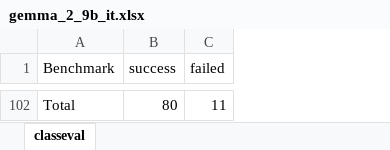
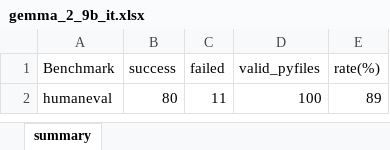
Before and after one commit to DeepEval/DeepEval, an Excel workbook: evaluation/dynamic_checking/report/ClassEval/gemma_2_9b_it.xlsx, sheet summary, drawn as a sheet; only a part is shown, gaps mark what is left out; values as stored, in another font and other column widths than the file's, no borders; addresses are those after the commit; the diff covers the shown part only; the diff names each change by its address in the sheet, - before the commit and + after, or states it on an @@ line.

```diff
--- a/evaluation/dynamic_checking/report/ClassEval/gemma_2_9b_it.xlsx (sheet summary)
+++ b/evaluation/dynamic_checking/report/ClassEval/gemma_2_9b_it.xlsx (sheet summary)
-sheet tab: classeval
+sheet tab: summary
+column D (valid_pyfiles), row 2: 100
+column E (rate(%)), row 2: 89
-A2 (Benchmark): Total
+A2 (Benchmark): humaneval
```
Also changed, not shown: 100 removed rows elsewhere in this sheet, evaluation/dynamic_checking/report/ClassEval/codegemma_7b_it.xlsx, evaluation/dynamic_checking/report/ClassEval/codellama_7b_instruct_hf.xlsx, 7 other files.
